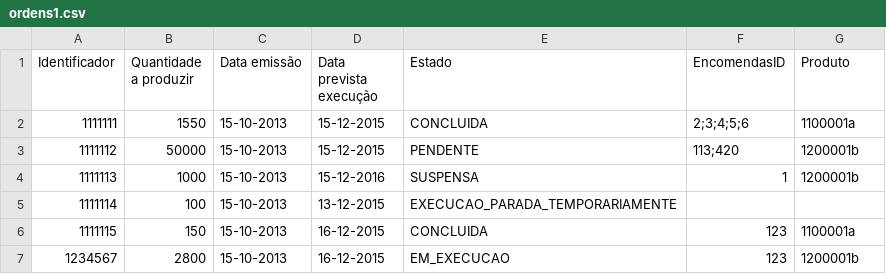
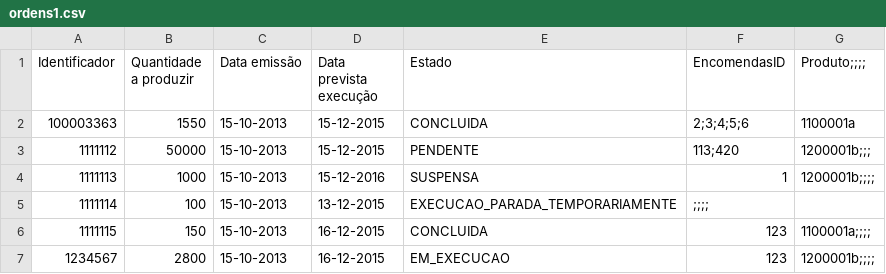
Before and after one commit to ArthurSchiavom/gestao-informacao-chao-de-fabrica--projeto-academico, a CSV file: Projeto/test_material/registarOrdemProducao/ordens1.csv, drawn as a sheet.

```diff
--- a/Projeto/test_material/registarOrdemProducao/ordens1.csv
+++ b/Projeto/test_material/registarOrdemProducao/ordens1.csv
@@ -1,7 +1,7 @@
-Identificador,Quantidade a produzir,Data emissão,Data prevista execução,Estado,EncomendasID,Produto
-1111111,1550,15-10-2013,15-12-2015,CONCLUIDA,2;3;4;5;6,1100001a
-1111112,50000,15-10-2013,15-12-2015,PENDENTE,113;420,1200001b
-1111113,1000,15-10-2013,15-12-2016,SUSPENSA,1,1200001b
-1111114,100,15-10-2013,13-12-2015,EXECUCAO_PARADA_TEMPORARIAMENTE,
-1111115,150,15-10-2013,16-12-2015,CONCLUIDA,123,1100001a
-1234567,2800,15-10-2013,16-12-2015,EM_EXECUCAO,123,1200001b
+Identificador,Quantidade a produzir,Data emissão,Data prevista execução,Estado,EncomendasID,Produto;;;;
+100003363,1550,15-10-2013,15-12-2015,CONCLUIDA,2;3;4;5;6,1100001a
+1111112,50000,15-10-2013,15-12-2015,PENDENTE,113;420,1200001b;;;
+1111113,1000,15-10-2013,15-12-2016,SUSPENSA,1,1200001b;;;;
+1111114,100,15-10-2013,13-12-2015,EXECUCAO_PARADA_TEMPORARIAMENTE,;;;;
+1111115,150,15-10-2013,16-12-2015,CONCLUIDA,123,1100001a;;;;
+1234567,2800,15-10-2013,16-12-2015,EM_EXECUCAO,123,1200001b;;;;
```
Also changed, not shown: Projeto/test_material/registarProduto/Produtos1.csv, 37 other files.
